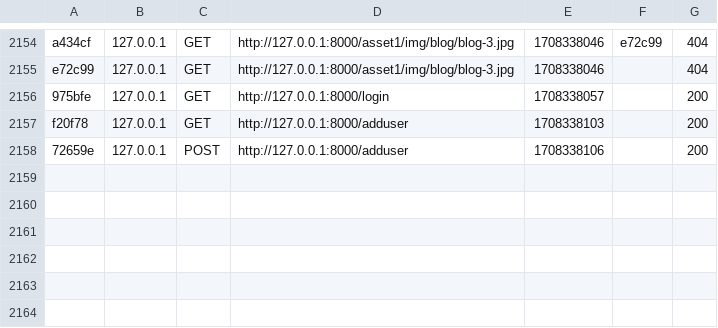
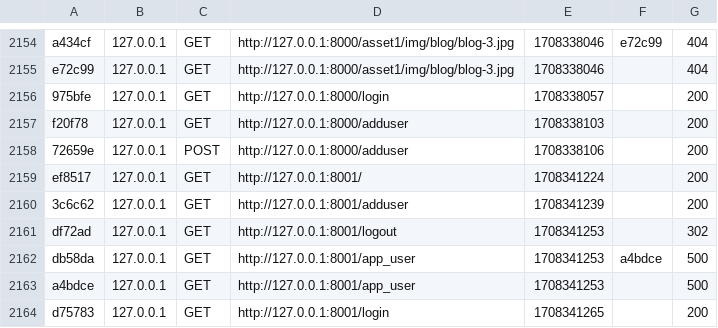
Before and after one commit to mouadh-101/FlixWork, a CSV file: var/cache/dev/profiler/index.csv, drawn as a sheet; only a part is shown, gaps mark what is left out.

```diff
--- a/var/cache/dev/profiler/index.csv
+++ b/var/cache/dev/profiler/index.csv
@@ -2158 +2158,7 @@ f20f78,127.0.0.1,GET,http://127.0.0.1:8000/adduser,1708338103,,200
 72659e,127.0.0.1,POST,http://127.0.0.1:8000/adduser,1708338106,,200
+ef8517,127.0.0.1,GET,http://127.0.0.1:8001/,1708341224,,200
+3c6c62,127.0.0.1,GET,http://127.0.0.1:8001/adduser,1708341239,,200
+df72ad,127.0.0.1,GET,http://127.0.0.1:8001/logout,1708341253,,302
+db58da,127.0.0.1,GET,http://127.0.0.1:8001/app_user,1708341253,a4bdce,500
+a4bdce,127.0.0.1,GET,http://127.0.0.1:8001/app_user,1708341253,,500
+d75783,127.0.0.1,GET,http://127.0.0.1:8001/login,1708341265,,200
```
Also changed, not shown: 9 other files.
